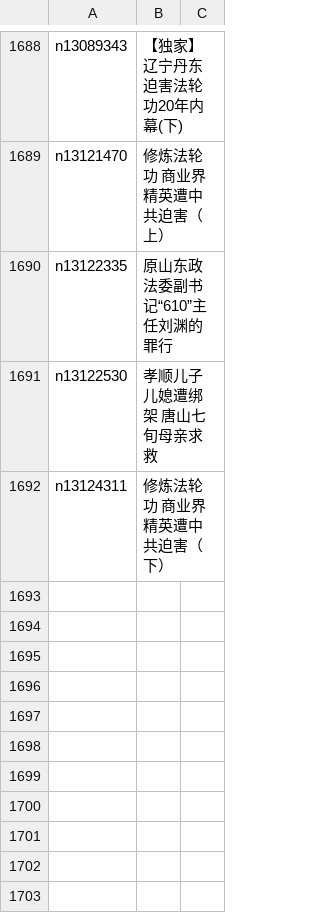
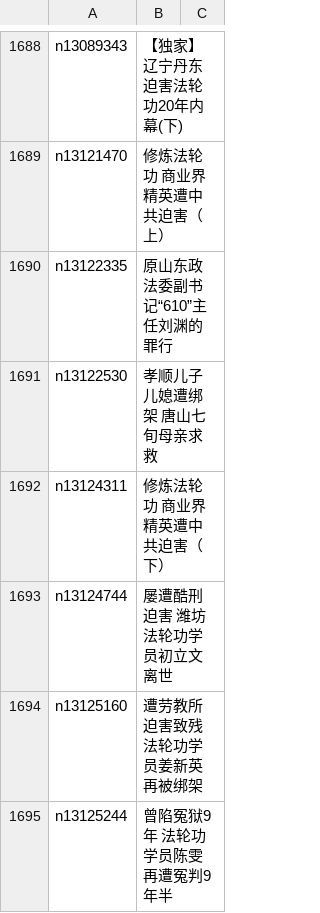
Before and after one commit to easy2view/epoch-special, a CSV file: indexes/nf4379.csv, drawn as a sheet; only a part is shown, gaps mark what is left out; the diff names each change by its address in the sheet, - before the commit and + after, or states it on an @@ line.

```diff
--- a/indexes/nf4379.csv
+++ b/indexes/nf4379.csv
+row 1693: n13124744 | 屡遭酷刑迫害 潍坊法轮功学员初立文离世
+row 1694: n13125160 | 遭劳教所迫害致残 法轮功学员姜新英再被绑架
+row 1695: n13125244 | 曾陷冤狱9年 法轮功学员陈雯再遭冤判9年半
```
Also changed, not shown: indexes/nf4386.csv, 25 other files.
